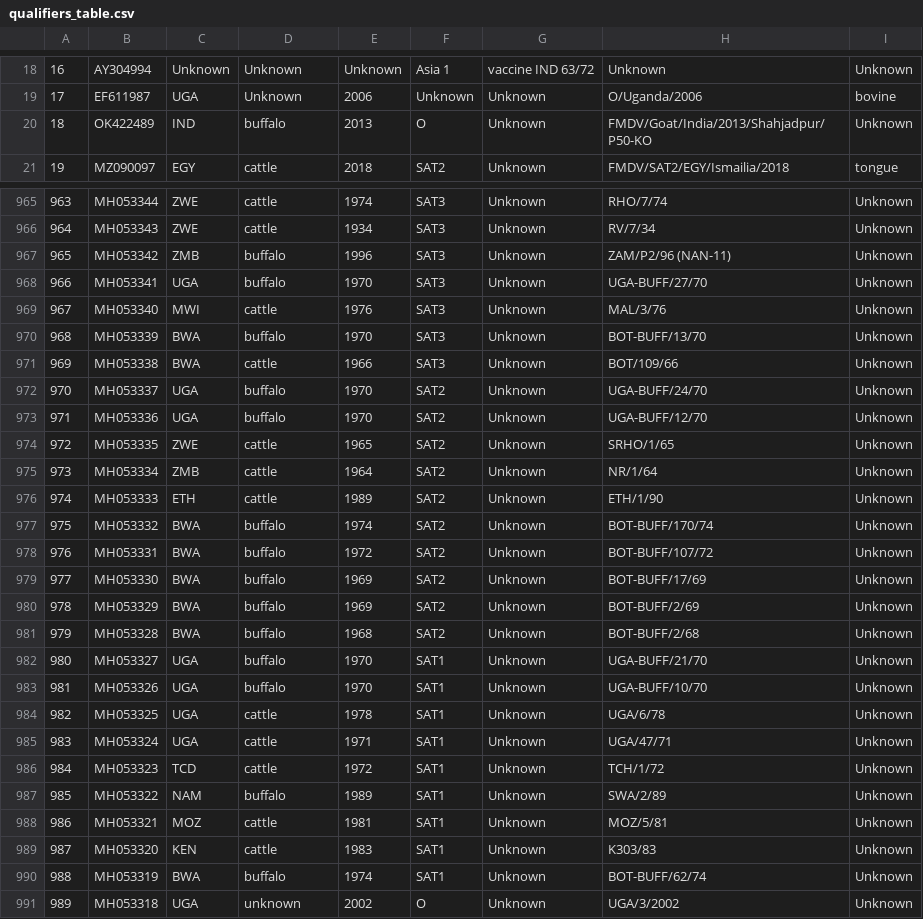
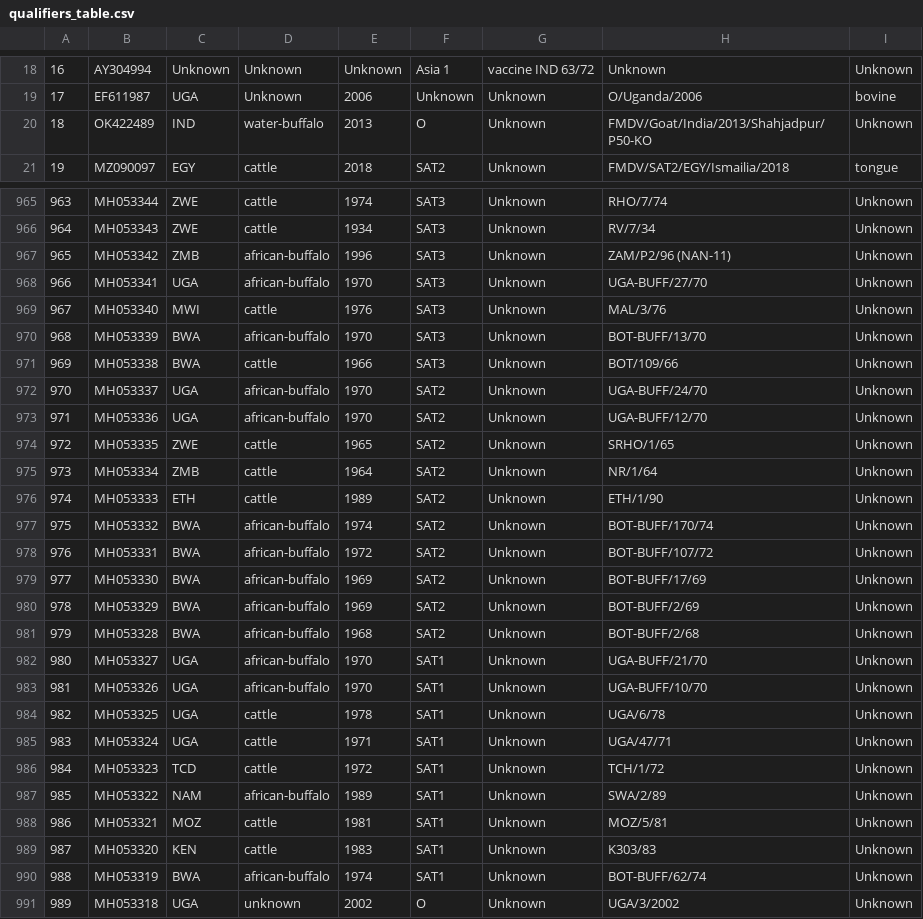
Before and after one commit to Finkonn/virus-recombination, a CSV file: qualifiers_table.csv, drawn as a sheet; only a part is shown, gaps mark what is left out; the diff covers the shown part only.

```diff
--- a/qualifiers_table.csv
+++ b/qualifiers_table.csv
@@ -19,3 +19,3 @@
 17,EF611987,UGA,Unknown,2006,Unknown,Unknown,O/Uganda/2006,bovine
-18,OK422489,IND,buffalo,2013,O,Unknown,FMDV/Goat/India/2013/Shahjadpur/P50-KO,Unknown
+18,OK422489,IND,water-buffalo,2013,O,Unknown,FMDV/Goat/India/2013/Shahjadpur/P50-KO,Unknown
 19,MZ090097,EGY,cattle,2018,SAT2,Unknown,FMDV/SAT2/EGY/Ismailia/2018,tongue
@@ -966,9 +966,9 @@
 964,MH053343,ZWE,cattle,1934,SAT3,Unknown,RV/7/34,Unknown
-965,MH053342,ZMB,buffalo,1996,SAT3,Unknown,ZAM/P2/96 (NAN-11),Unknown
-966,MH053341,UGA,buffalo,1970,SAT3,Unknown,UGA-BUFF/27/70,Unknown
+965,MH053342,ZMB,african-buffalo,1996,SAT3,Unknown,ZAM/P2/96 (NAN-11),Unknown
+966,MH053341,UGA,african-buffalo,1970,SAT3,Unknown,UGA-BUFF/27/70,Unknown
 967,MH053340,MWI,cattle,1976,SAT3,Unknown,MAL/3/76,Unknown
-968,MH053339,BWA,buffalo,1970,SAT3,Unknown,BOT-BUFF/13/70,Unknown
+968,MH053339,BWA,african-buffalo,1970,SAT3,Unknown,BOT-BUFF/13/70,Unknown
 969,MH053338,BWA,cattle,1966,SAT3,Unknown,BOT/109/66,Unknown
-970,MH053337,UGA,buffalo,1970,SAT2,Unknown,UGA-BUFF/24/70,Unknown
-971,MH053336,UGA,buffalo,1970,SAT2,Unknown,UGA-BUFF/12/70,Unknown
+970,MH053337,UGA,african-buffalo,1970,SAT2,Unknown,UGA-BUFF/24/70,Unknown
+971,MH053336,UGA,african-buffalo,1970,SAT2,Unknown,UGA-BUFF/12/70,Unknown
 972,MH053335,ZWE,cattle,1965,SAT2,Unknown,SRHO/1/65,Unknown
@@ -976,9 +976,9 @@
 974,MH053333,ETH,cattle,1989,SAT2,Unknown,ETH/1/90,Unknown
-975,MH053332,BWA,buffalo,1974,SAT2,Unknown,BOT-BUFF/170/74,Unknown
-976,MH053331,BWA,buffalo,1972,SAT2,Unknown,BOT-BUFF/107/72,Unknown
-977,MH053330,BWA,buffalo,1969,SAT2,Unknown,BOT-BUFF/17/69,Unknown
-978,MH053329,BWA,buffalo,1969,SAT2,Unknown,BOT-BUFF/2/69,Unknown
-979,MH053328,BWA,buffalo,1968,SAT2,Unknown,BOT-BUFF/2/68,Unknown
-980,MH053327,UGA,buffalo,1970,SAT1,Unknown,UGA-BUFF/21/70,Unknown
-981,MH053326,UGA,buffalo,1970,SAT1,Unknown,UGA-BUFF/10/70,Unknown
+975,MH053332,BWA,african-buffalo,1974,SAT2,Unknown,BOT-BUFF/170/74,Unknown
+976,MH053331,BWA,african-buffalo,1972,SAT2,Unknown,BOT-BUFF/107/72,Unknown
+977,MH053330,BWA,african-buffalo,1969,SAT2,Unknown,BOT-BUFF/17/69,Unknown
+978,MH053329,BWA,african-buffalo,1969,SAT2,Unknown,BOT-BUFF/2/69,Unknown
+979,MH053328,BWA,african-buffalo,1968,SAT2,Unknown,BOT-BUFF/2/68,Unknown
+980,MH053327,UGA,african-buffalo,1970,SAT1,Unknown,UGA-BUFF/21/70,Unknown
+981,MH053326,UGA,african-buffalo,1970,SAT1,Unknown,UGA-BUFF/10/70,Unknown
 982,MH053325,UGA,cattle,1978,SAT1,Unknown,UGA/6/78,Unknown
@@ -986,6 +986,6 @@
 984,MH053323,TCD,cattle,1972,SAT1,Unknown,TCH/1/72,Unknown
-985,MH053322,NAM,buffalo,1989,SAT1,Unknown,SWA/2/89,Unknown
+985,MH053322,NAM,african-buffalo,1989,SAT1,Unknown,SWA/2/89,Unknown
 986,MH053321,MOZ,cattle,1981,SAT1,Unknown,MOZ/5/81,Unknown
 987,MH053320,KEN,cattle,1983,SAT1,Unknown,K303/83,Unknown
-988,MH053319,BWA,buffalo,1974,SAT1,Unknown,BOT-BUFF/62/74,Unknown
+988,MH053319,BWA,african-buffalo,1974,SAT1,Unknown,BOT-BUFF/62/74,Unknown
 989,MH053318,UGA,unknown,2002,O,Unknown,UGA/3/2002,Unknown
```
Also changed, not shown: 34 edited cells elsewhere in this file, Maps/country_map.csv, Maps/host_map.csv, 8 other files.
